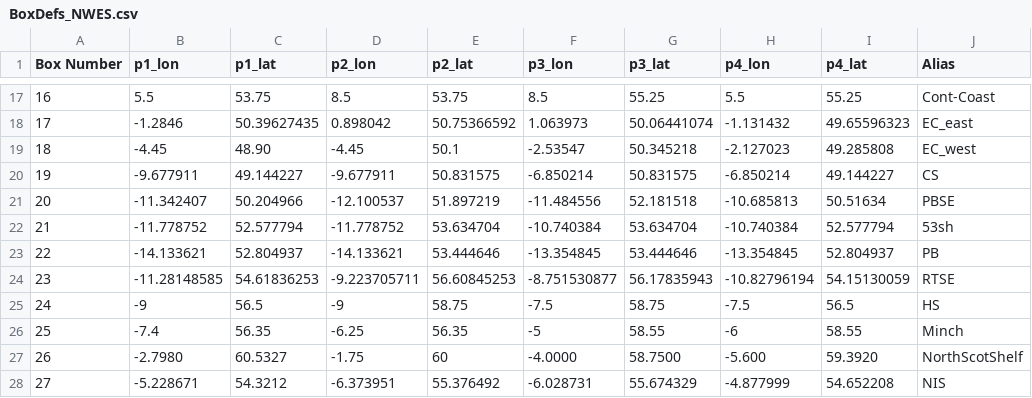
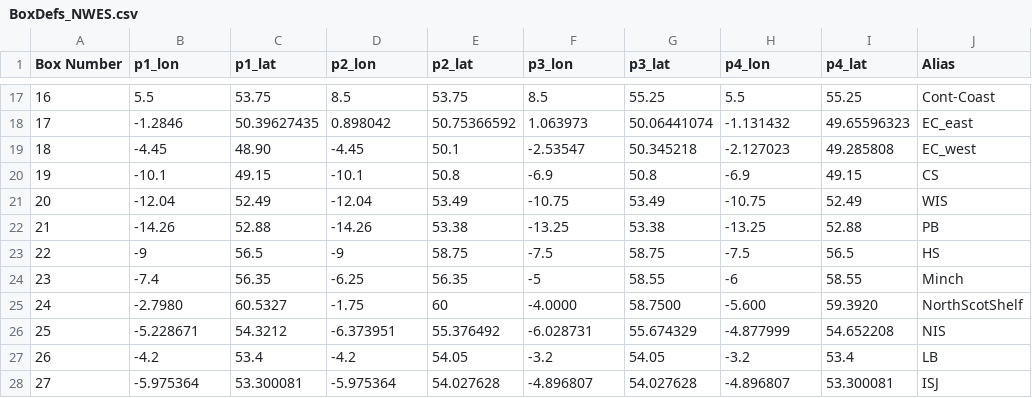
Before and after one commit to beeberx/wg_WGOH, a CSV file: BoxDefs_NWES.csv, drawn as a sheet; only a part is shown, gaps mark what is left out; the shorter side is filled out with more unchanged rows; removed rows and columns are numbered as before the commit, all else as after; the diff names each change by its address in the sheet, - before the commit and + after, or states it on an @@ line.

Commit message:
Update BoxDefs_NWES.csv
Amended the extents of three boxes around the Irish Shelf: CS, WIS & PB. Removed two unwanted boxes, previously nos. 21 and 24. Changed all box numbers over no. 20, to keep sequential after box removal

```diff
--- a/BoxDefs_NWES.csv
+++ b/BoxDefs_NWES.csv
-row 20: 19 | -9.677911 | 49.144227 | -9.677911 | 50.831575 | -6.850214 | 50.831575 | -6.850214 | 49.144227 | CS
-row 21: 20 | -11.342407 | 50.204966 | -12.100537 | 51.897219 | -11.484556 | 52.181518 | -10.685813 | 50.51634 | PBSE
-row 22: 21 | -11.778752 | 52.577794 | -11.778752 | 53.634704 | -10.740384 | 53.634704 | -10.740384 | 52.577794 | 53sh
-row 23: 22 | -14.133621 | 52.804937 | -14.133621 | 53.444646 | -13.354845 | 53.444646 | -13.354845 | 52.804937 | PB
-row 24: 23 | -11.28148585 | 54.61836253 | -9.223705711 | 56.60845253 | -8.751530877 | 56.17835943 | -10.82796194 | 54.15130059 | RTSE
+row 20: 19 | -10.1 | 49.15 | -10.1 | 50.8 | -6.9 | 50.8 | -6.9 | 49.15 | CS
+row 21: 20 | -12.04 | 52.49 | -12.04 | 53.49 | -10.75 | 53.49 | -10.75 | 52.49 | WIS
+row 22: 21 | -14.26 | 52.88 | -14.26 | 53.38 | -13.25 | 53.38 | -13.25 | 52.88 | PB
@@ column A (Box Number) renumbered from row 23 down @@
```
